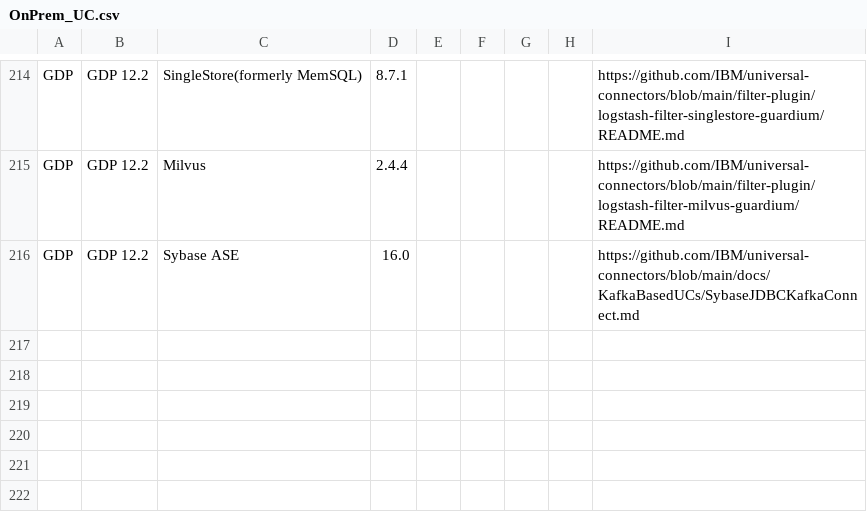
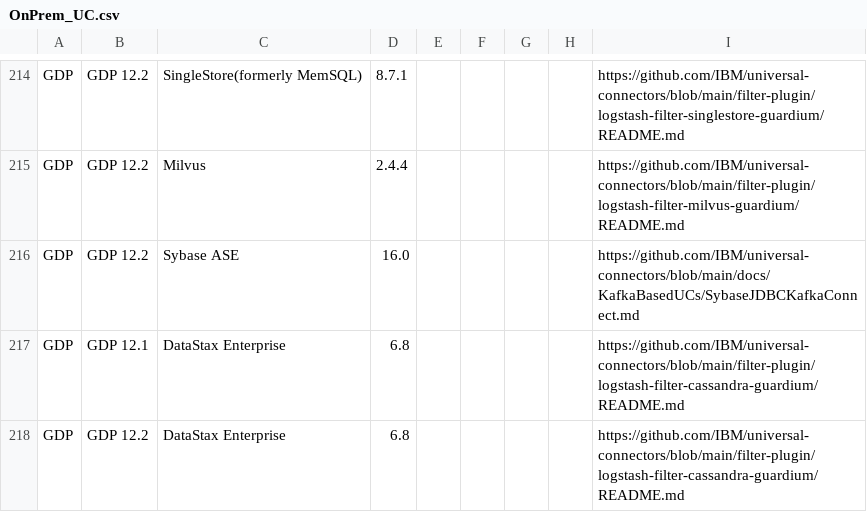
Before and after one commit to IBM/guardium-supported-datasources, a CSV file: consolidation-script2/data/input/OnPrem_UC.csv, drawn as a sheet; only a part is shown, gaps mark what is left out.

Commit message:
GRD-122497-Updated Data sources for UC DataStax Enterprise 6.8
Signed-off-by: Manish Khaladkar <manishkhaladkar@ibm.com>

```diff
--- a/consolidation-script2/data/input/OnPrem_UC.csv
+++ b/consolidation-script2/data/input/OnPrem_UC.csv
@@ -216 +216,3 @@ GDP,GDP 12.2,Milvus,2.4.4,,,,,https://github.com/IBM/universal-connectors/blob/m
 GDP,GDP 12.2,Sybase ASE,16.0,,,,,https://github.com/IBM/universal-connectors/blob/main/docs/KafkaBasedUCs/SybaseJDBCKafkaConnect.md
+GDP,GDP 12.1,DataStax Enterprise,6.8,,,,,https://github.com/IBM/universal-connectors/blob/main/filter-plugin/logstash-filter-cassandra-guardium/README.md
+GDP,GDP 12.2,DataStax Enterprise,6.8,,,,,https://github.com/IBM/universal-connectors/blob/main/filter-plugin/logstash-filter-cassandra-guardium/README.md
```
